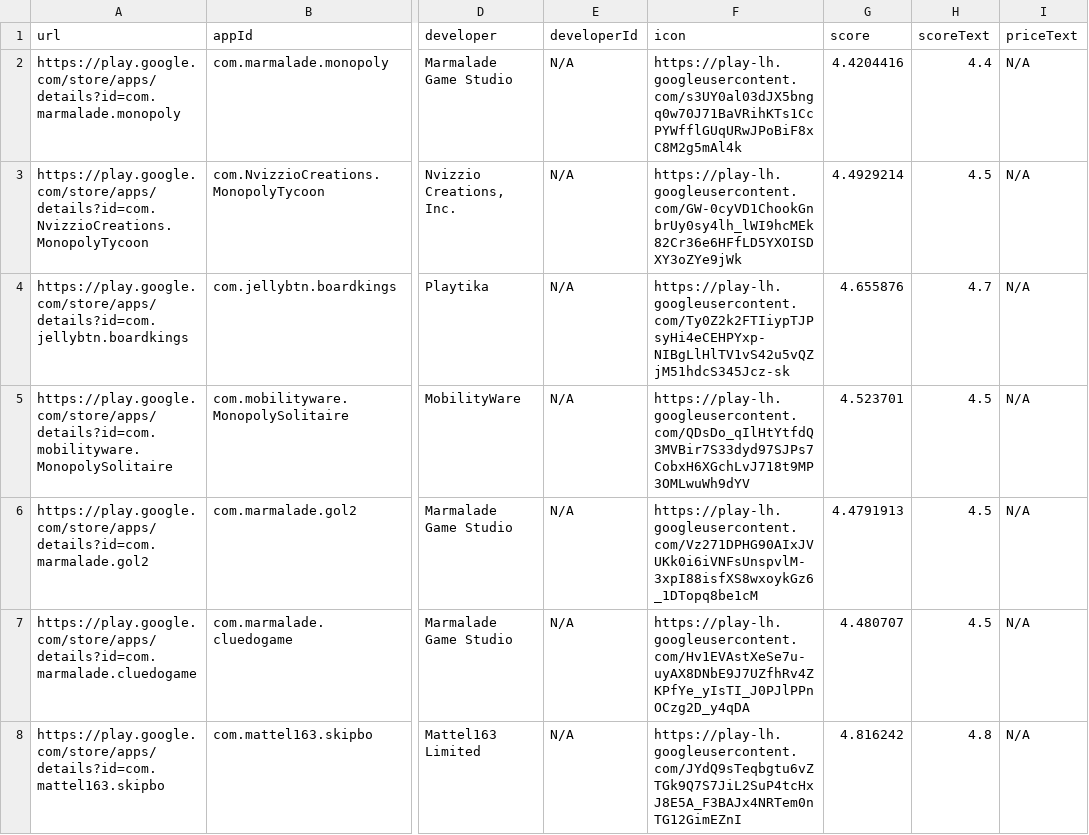
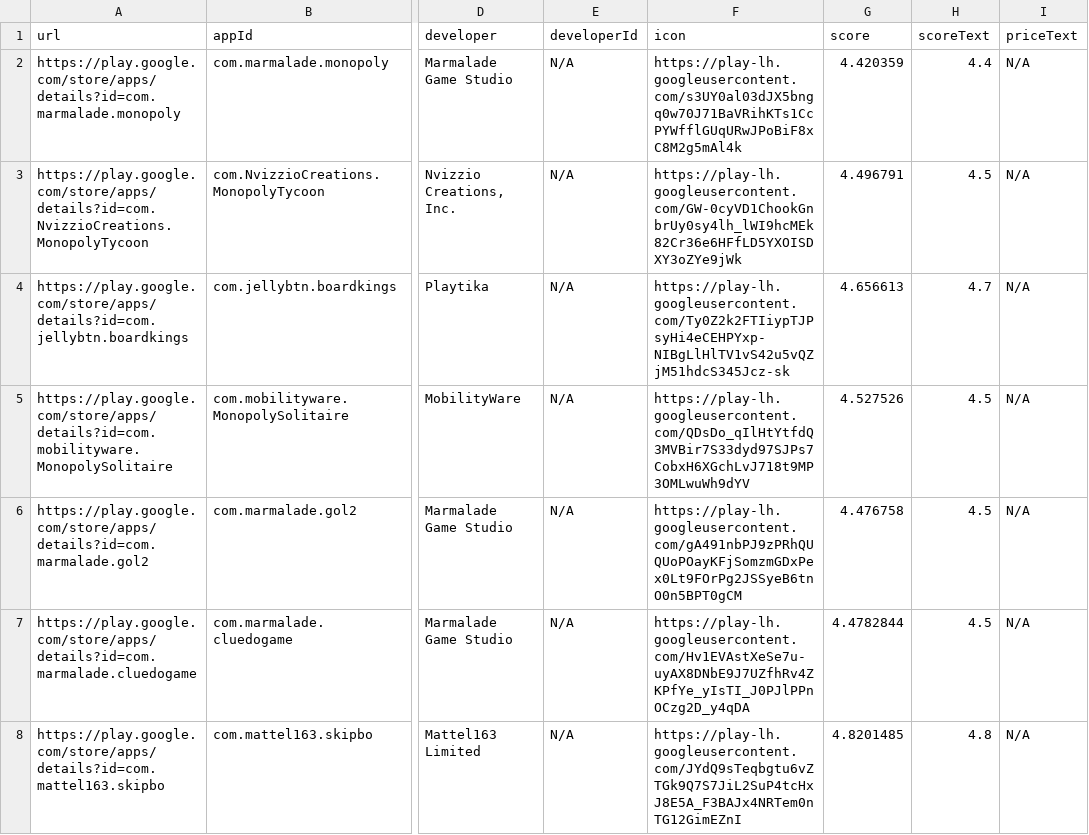
Before and after one commit to facundoolano/google-play-api, a CSV file: csvs/com.scopely.monopolygo-similarApps.csv, drawn as a sheet; only a part is shown, gaps mark what is left out; the diff covers the shown part only; the diff names each change by its address in the sheet, - before the commit and + after, or states it on an @@ line.

```diff
--- a/csvs/com.scopely.monopolygo-similarApps.csv
+++ b/csvs/com.scopely.monopolygo-similarApps.csv
-G2 (score): 4.4204416
+G2 (score): 4.420359
-G3 (score): 4.4929214
+G3 (score): 4.496791
-G4 (score): 4.655876
+G4 (score): 4.656613
-G5 (score): 4.523701
+G5 (score): 4.527526
-F6 (icon): https://play-lh.googleusercontent.com/Vz271DPHG90AIxJVUKk0i6iVNFsUnspvlM-3xpI88isfXS8wxoykGz6_1DTopq8be1cM
+F6 (icon): https://play-lh.googleusercontent.com/gA491nbPJ9zPRhQUQUoPOayKFjSomzmGDxPex0Lt9FOrPg2JSSyeB6tnO0n5BPT0gCM
-G6 (score): 4.4791913
+G6 (score): 4.476758
-G7 (score): 4.480707
+G7 (score): 4.4782844
-G8 (score): 4.816242
+G8 (score): 4.8201485
```
Also changed, not shown: 1 added row, 1 removed row and 115 edited cells elsewhere in this file, csvs/com.scopely.monopolygo-appDetails.csv, csvs/com.scopely.monopolygo-permissions.csv, 18 other files.
